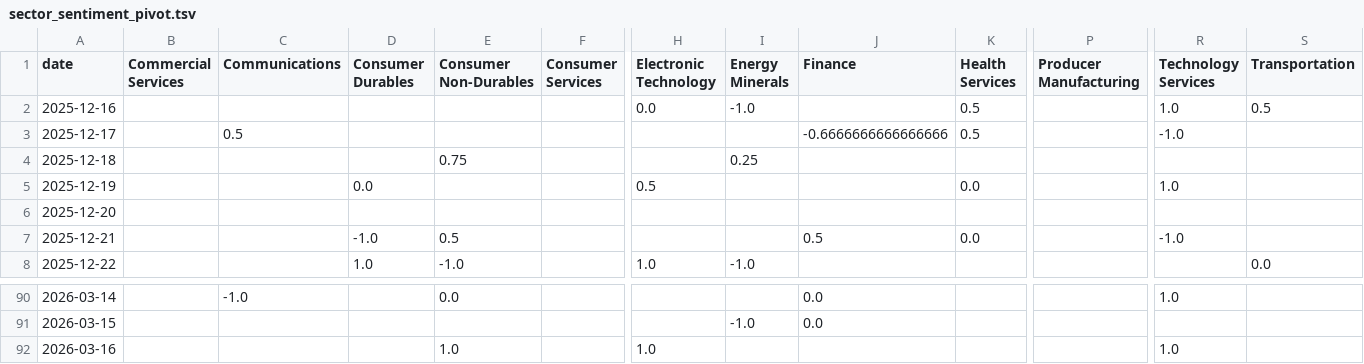
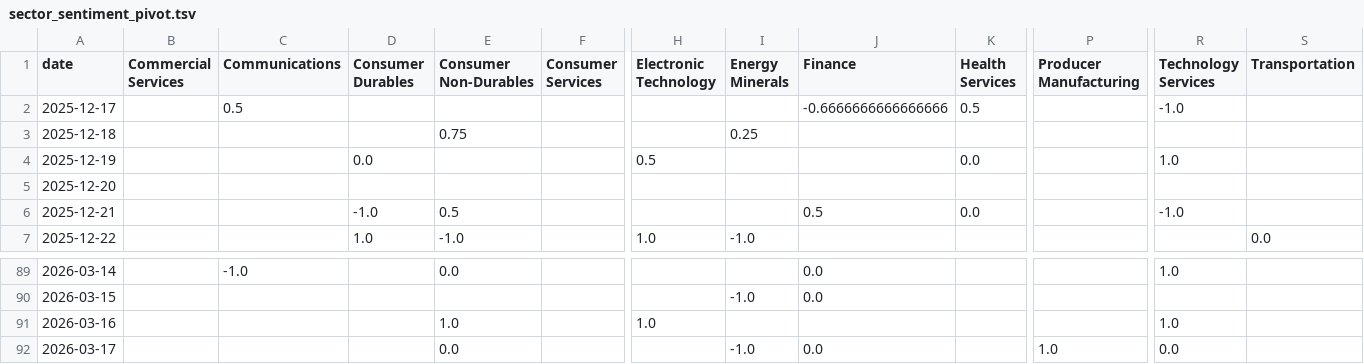
Before and after one commit to laceto/rss_feed, a TSV file: data/sector_sentiment_pivot.tsv, drawn as a sheet; only a part is shown, gaps mark what is left out; removed rows and columns are numbered as before the commit, all else as after; rows hold the shown columns only; the diff names each change by its address in the sheet, - before the commit and + after, or states it on an @@ line.

```diff
--- a/data/sector_sentiment_pivot.tsv
+++ b/data/sector_sentiment_pivot.tsv
-row 2: 2025-12-16 |  |  |  |  |  | 0.0 | -1.0 |  | 0.5 |  | 1.0 | 0.5
+row 92: 2026-03-17 |  |  |  | 0.0 |  |  | -1.0 | 0.0 |  | 1.0 | 0.0
```
Also changed, not shown: data/entity_sentiment_ts.tsv, data/sector_summary.tsv, 6 other files.
